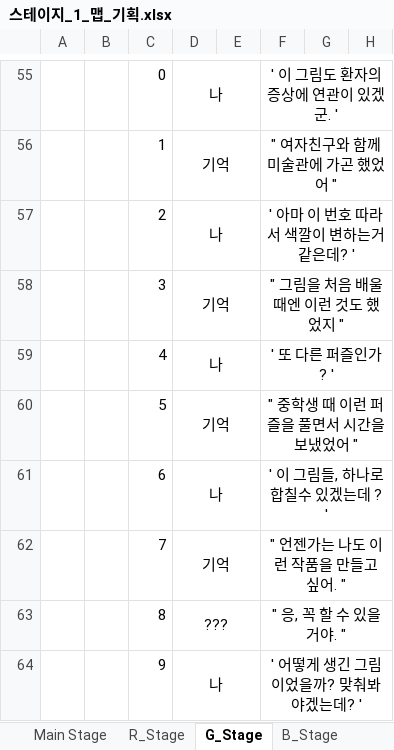
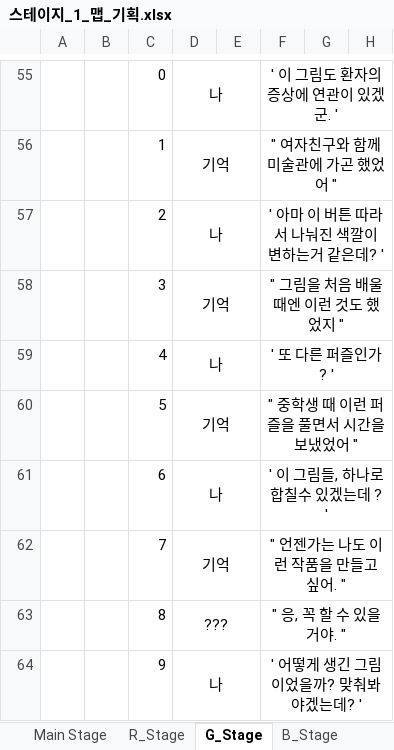
Before and after one commit to rtq9731/BadGuys_2022, an Excel workbook: Plan/스테이지_1_맵_기획.xlsx, sheet G_Stage, drawn as a sheet; only a part is shown, gaps mark what is left out; values as stored, in another font and other column widths than the file's, no borders; the diff names each change by its address in the sheet, - before the commit and + after, or states it on an @@ line.

```diff
--- a/Plan/스테이지_1_맵_기획.xlsx (sheet G_Stage)
+++ b/Plan/스테이지_1_맵_기획.xlsx (sheet G_Stage)
-F57: ' 아마 이 번호 따라서 색깔이 변하는거 같은데? '
+F57: ' 아마 이 버튼 따라서 나눠진 색깔이 변하는거 같은데? '
```
Also changed, not shown: charts or pictures, 10 other files.
